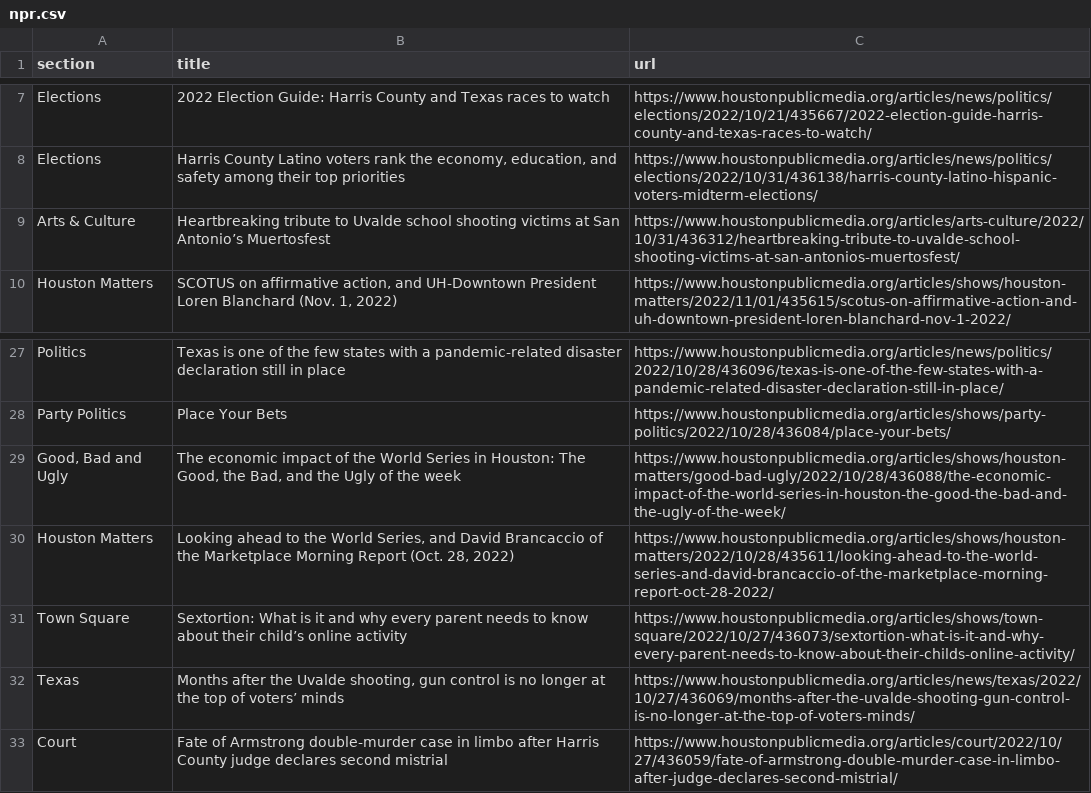
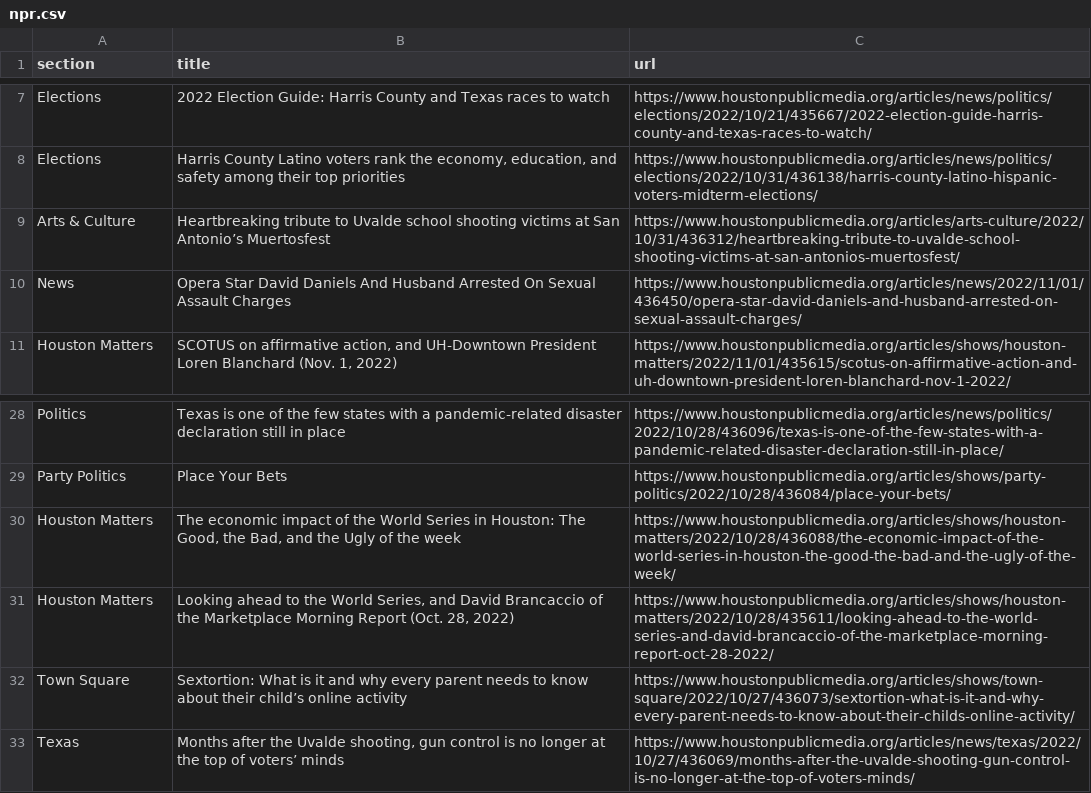
Before and after one commit to jsoma/auto-scraper, a CSV file: npr.csv, drawn as a sheet; only a part is shown, gaps mark what is left out.

```diff
--- a/npr.csv
+++ b/npr.csv
@@ -9,2 +9,3 @@ Elections,"Harris County Latino voters rank the economy, education, and safety a
 Arts & Culture,Heartbreaking tribute to Uvalde school shooting victims at San Antonio’s Muertosfest,https://www.houstonpublicmedia.org/articles/arts-culture/2022/10/31/436312/heartbreaking-tribute-to-uvalde-school-shooting-victims-at-san-antonios-muertosfest/
+News,Opera Star David Daniels And Husband Arrested On Sexual Assault Charges,https://www.houstonpublicmedia.org/articles/news/2022/11/01/436450/opera-star-david-daniels-and-husband-arrested-on-sexual-assault-charges/
 Houston Matters,"SCOTUS on affirmative action, and UH-Downtown President Loren Blanchard (Nov. 1, 2022)",https://www.houstonpublicmedia.org/articles/shows/houston-matters/2022/11/01/435615/scotus-on-affirmative-action-and-uh-downtown-president-loren-blanchard-nov-1-2022/
@@ -28,3 +29,3 @@ Politics,Texas is one of the few states with a pandemic-related disaster declara
 Party Politics,Place Your Bets,https://www.houstonpublicmedia.org/articles/shows/party-politics/2022/10/28/436084/place-your-bets/
-"Good, Bad and Ugly","The economic impact of the World Series in Houston: The Good, the Bad, and the Ugly of the week",https://www.houstonpublicmedia.org/articles/shows/houston-matters/good-bad-ugly/2022/10/28/436088/the-economic-impact-of-the-world-series-in-houston-the-good-the-bad-and-the-ugly-of-the-week/
+Houston Matters,"The economic impact of the World Series in Houston: The Good, the Bad, and the Ugly of the week",https://www.houstonpublicmedia.org/articles/shows/houston-matters/2022/10/28/436088/the-economic-impact-of-the-world-series-in-houston-the-good-the-bad-and-the-ugly-of-the-week/
 Houston Matters,"Looking ahead to the World Series, and David Brancaccio of the Marketplace Morning Report (Oct. 28, 2022)",https://www.houstonpublicmedia.org/articles/shows/houston-matters/2022/10/28/435611/looking-ahead-to-the-world-series-and-david-brancaccio-of-the-marketplace-morning-report-oct-28-2022/
@@ -32,2 +33 @@ Town Square,Sextortion: What is it and why every parent needs to know about thei
 Texas,"Months after the Uvalde shooting, gun control is no longer at the top of voters’ minds",https://www.houstonpublicmedia.org/articles/news/texas/2022/10/27/436069/months-after-the-uvalde-shooting-gun-control-is-no-longer-at-the-top-of-voters-minds/
-Court,Fate of Armstrong double-murder case in limbo after Harris County judge declares second mistrial,https://www.houstonpublicmedia.org/articles/court/2022/10/27/436059/fate-of-armstrong-double-murder-case-in-limbo-after-judge-declares-second-mistrial/
```
